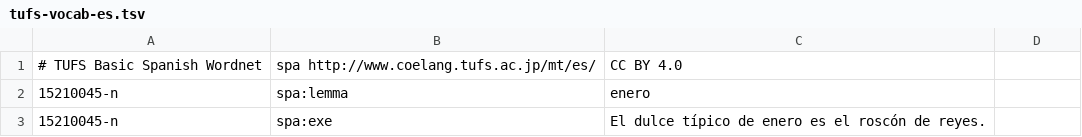
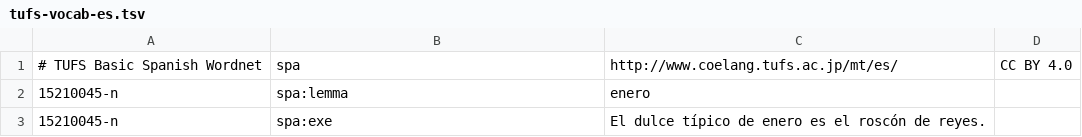
Before and after one commit to fcbond/tufs, a TSV file: omw_format/tufs-vocab-es.tsv, drawn as a sheet; only a part is shown; removed rows and columns are numbered as before the commit, all else as after; the diff names each change by its address in the sheet, - before the commit and + after, or states it on an @@ line.

```diff
--- a/omw_format/tufs-vocab-es.tsv
+++ b/omw_format/tufs-vocab-es.tsv
-row 1: # TUFS Basic Spanish Wordnet | spa http://www.coelang.tufs.ac.jp/mt/es/ | CC BY 4.0
+row 1: # TUFS Basic Spanish Wordnet | spa | http://www.coelang.tufs.ac.jp/mt/es/ | CC BY 4.0
```
Also changed, not shown: omw_format/tufs-vocab-ar.tsv, omw_format/tufs-vocab-as.tsv, 21 other files.
